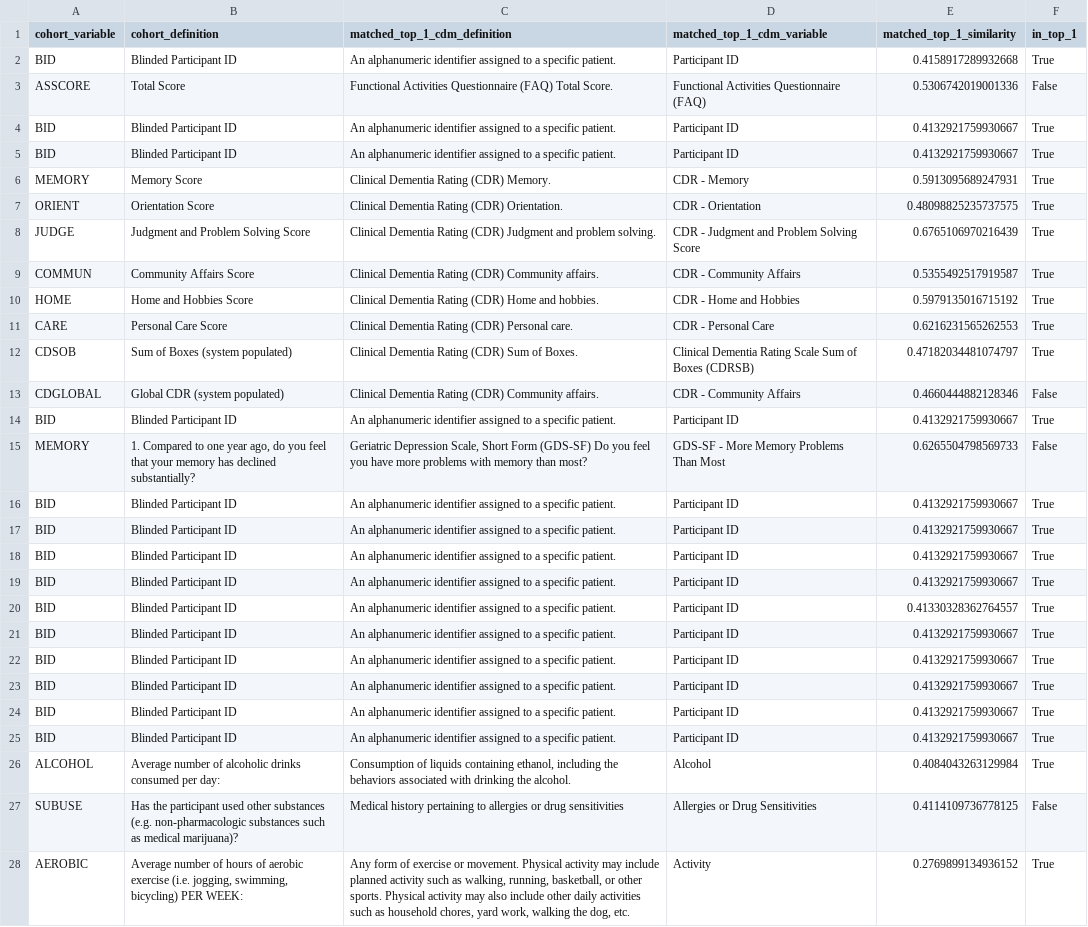
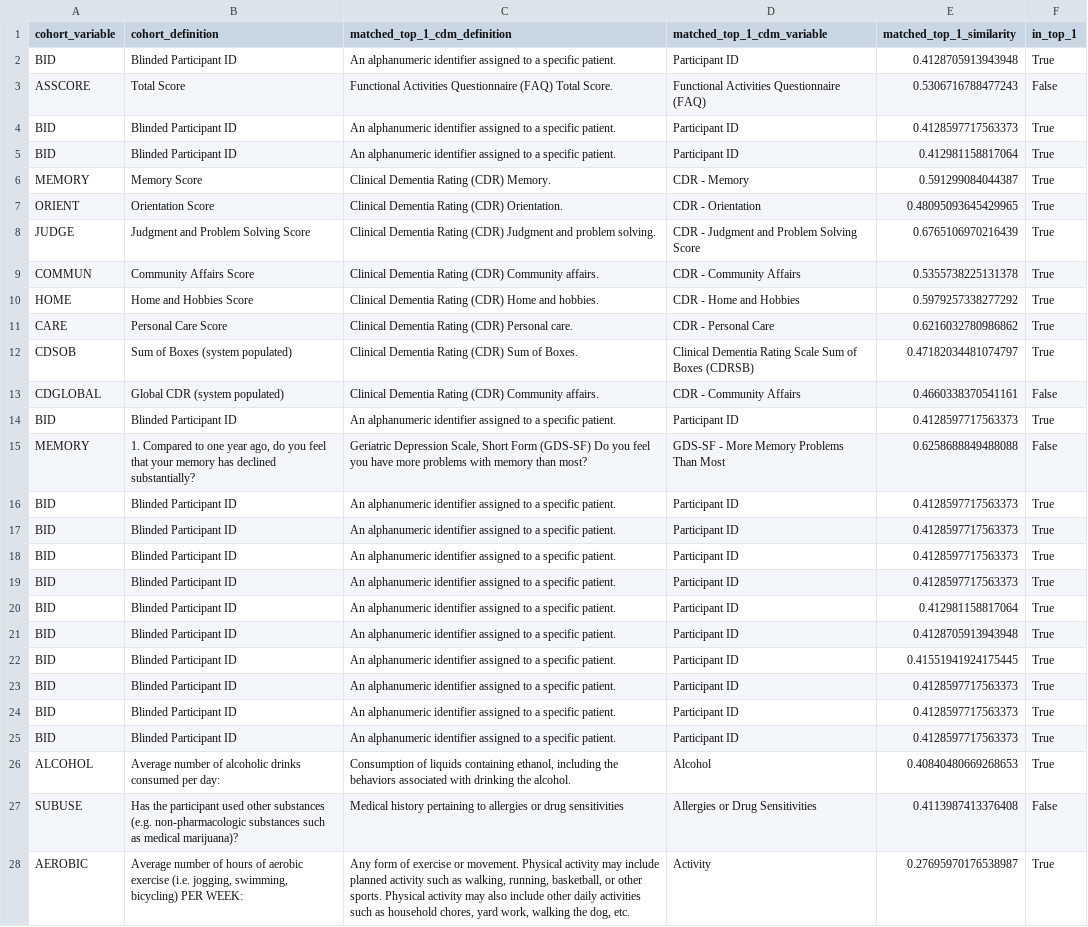
Before and after one commit to SCAI-BIO/ADHTEB, a CSV file: adhteb/results/OpenAI_A4_matching_info.csv, drawn as a sheet; only a part is shown; the diff covers the shown part only; the diff names each change by its address in the sheet, - before the commit and + after, or states it on an @@ line.

```diff
--- a/adhteb/results/OpenAI_A4_matching_info.csv
+++ b/adhteb/results/OpenAI_A4_matching_info.csv
-E2 (matched_top_1_similarity): 0.4158917289932668
+E2 (matched_top_1_similarity): 0.4128705913943948
-E3 (matched_top_1_similarity): 0.5306742019001336
+E3 (matched_top_1_similarity): 0.5306716788477243
-E4 (matched_top_1_similarity): 0.4132921759930667
+E4 (matched_top_1_similarity): 0.4128597717563373
-E5 (matched_top_1_similarity): 0.4132921759930667
+E5 (matched_top_1_similarity): 0.412981158817064
-E6 (matched_top_1_similarity): 0.5913095689247931
+E6 (matched_top_1_similarity): 0.591299084044387
-E7 (matched_top_1_similarity): 0.48098825235737575
+E7 (matched_top_1_similarity): 0.48095093645429965
-E9 (matched_top_1_similarity): 0.5355492517919587
+E9 (matched_top_1_similarity): 0.5355738225131378
-E10 (matched_top_1_similarity): 0.5979135016715192
+E10 (matched_top_1_similarity): 0.5979257338277292
-E11 (matched_top_1_similarity): 0.6216231565262553
+E11 (matched_top_1_similarity): 0.6216032780986862
-E13 (matched_top_1_similarity): 0.4660444882128346
+E13 (matched_top_1_similarity): 0.4660338370541161
-E14 (matched_top_1_similarity): 0.4132921759930667
+E14 (matched_top_1_similarity): 0.4128597717563373
-E15 (matched_top_1_similarity): 0.6265504798569733
+E15 (matched_top_1_similarity): 0.6258688849488088
-E16:E19 (matched_top_1_similarity): 0.4132921759930667
+E16:E19 (matched_top_1_similarity): 0.4128597717563373
-E20 (matched_top_1_similarity): 0.41330328362764557
+E20 (matched_top_1_similarity): 0.412981158817064
-E21 (matched_top_1_similarity): 0.4132921759930667
+E21 (matched_top_1_similarity): 0.4128705913943948
-E22 (matched_top_1_similarity): 0.4132921759930667
+E22 (matched_top_1_similarity): 0.41551941924175445
-E23:E25 (matched_top_1_similarity): 0.4132921759930667
+E23:E25 (matched_top_1_similarity): 0.4128597717563373
-E26 (matched_top_1_similarity): 0.4084043263129984
+E26 (matched_top_1_similarity): 0.40840480669268653
-E27 (matched_top_1_similarity): 0.4114109736778125
+E27 (matched_top_1_similarity): 0.4113987413376408
-E28 (matched_top_1_similarity): 0.2769899134936152
+E28 (matched_top_1_similarity): 0.27695970176538987
```
Also changed, not shown: 75 edited cells elsewhere in this file, adhteb/results/OpenAI_AIBL_matching_info.csv, 1 other file.
